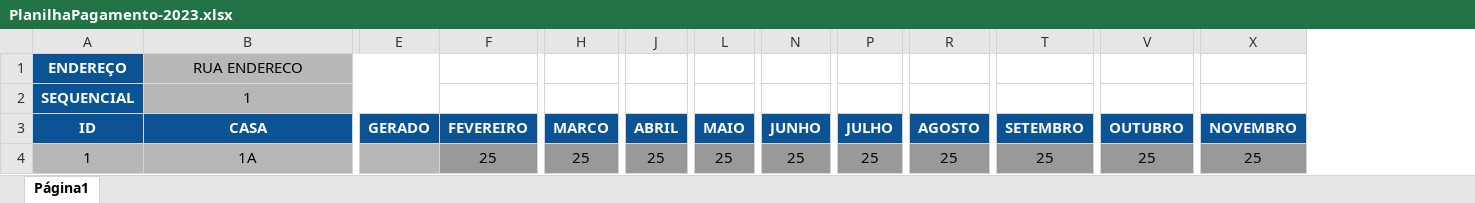
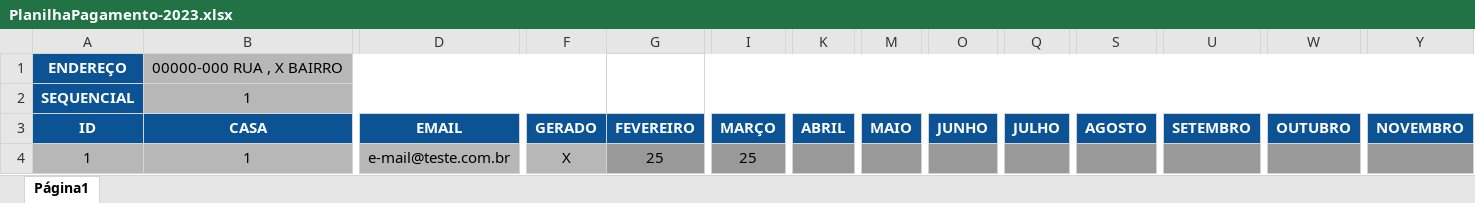
Before and after one commit to Ahmad-2785/GeradorRecibo, an Excel workbook: PlanilhaPagamento-2023.xlsx, sheet Página1, drawn as a sheet; only a part is shown, gaps mark what is left out; values as stored, in another font and other column widths than the file's, no borders; addresses are those after the commit; the diff names each change by its address in the sheet, - before the commit and + after, or states it on an @@ line.

Commit message:
Correcao de leitura com campo de email e template email

```diff
--- a/PlanilhaPagamento-2023.xlsx (sheet Página1)
+++ b/PlanilhaPagamento-2023.xlsx (sheet Página1)
+column D, rows 3-4: EMAIL | e-mail@teste.com.br
-B1: RUA ENDERECO
+B1: 00000-000 RUA , X BAIRRO
+G1:AB2 merged
-I3: MARCO
+I3: MARÇO
-B4: 1A
+B4: 1
-F4: (empty)
+F4: X
-K4: 25
+K4: (empty)
-M4: 25
+M4: (empty)
-O4: 25
+O4: (empty)
-Q4: 25
+Q4: (empty)
-S4: 25
+S4: (empty)
-U4: 25
+U4: (empty)
-W4: 25
+W4: (empty)
-Y4: 25
+Y4: (empty)
```
Also changed, not shown: 3 other files.
